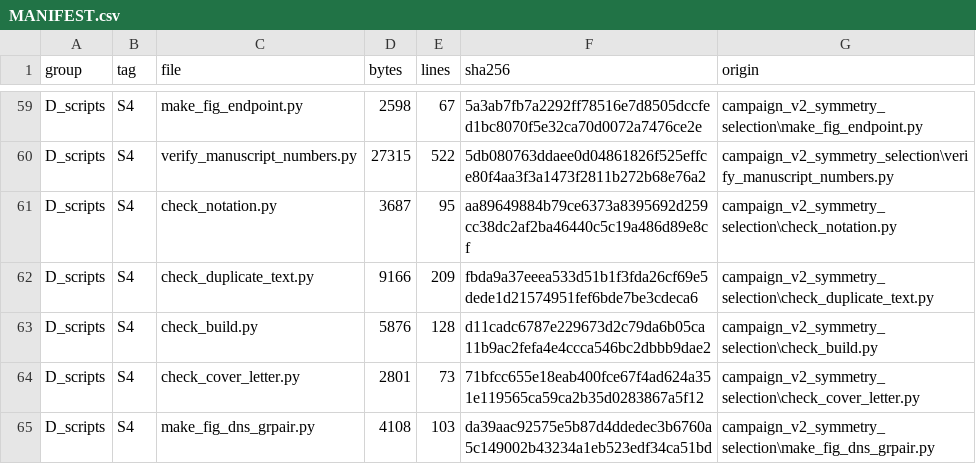
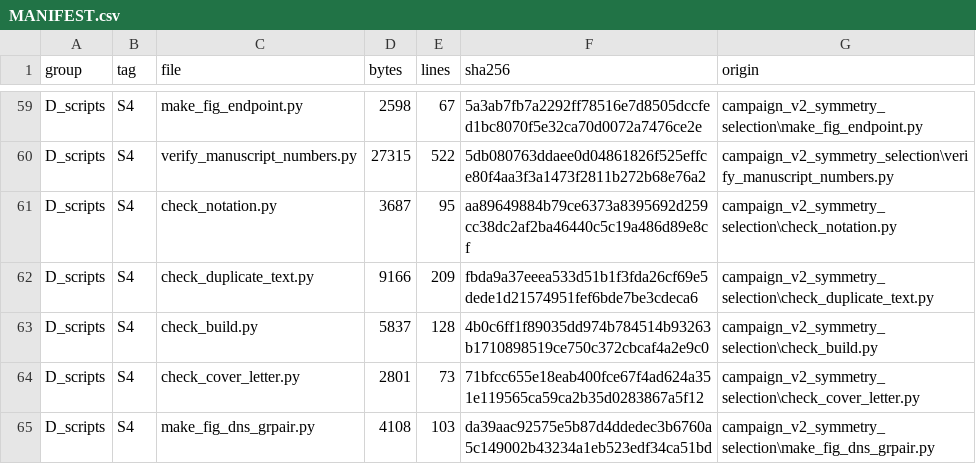
Before and after one commit to Ahmedalgeria778/symmetry_selected_thermal_pumping, a CSV file: supplementary_material/MANIFEST.csv, drawn as a sheet; only a part is shown, gaps mark what is left out.

```diff
--- a/supplementary_material/MANIFEST.csv
+++ b/supplementary_material/MANIFEST.csv
@@ -62,3 +62,3 @@ D_scripts,S4,check_notation.py,3687,95,aa89649884b79ce6373a8395692d259cc38dc2af2
 D_scripts,S4,check_duplicate_text.py,9166,209,fbda9a37eeea533d51b1f3fda26cf69e5dede1d21574951fef6bde7be3cdeca6,campaign_v2_symmetry_selection\check_duplicate_text.py
-D_scripts,S4,check_build.py,5876,128,d11cadc6787e229673d2c79da6b05ca11b9ac2fefa4e4ccca546bc2dbbb9dae2,campaign_v2_symmetry_selection\check_build.py
+D_scripts,S4,check_build.py,5837,128,4b0c6ff1f89035dd974b784514b93263b1710898519ce750c372cbcaf4a2e9c0,campaign_v2_symmetry_selection\check_build.py
 D_scripts,S4,check_cover_letter.py,2801,73,71bfcc655e18eab400fce67f4ad624a351e119565ca59ca2b35d0283867a5f12,campaign_v2_symmetry_selection\check_cover_letter.py
```
Also changed, not shown: 33 other files.
